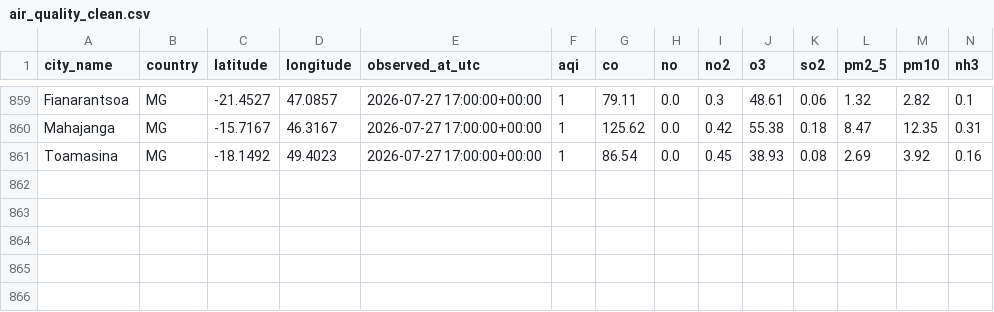
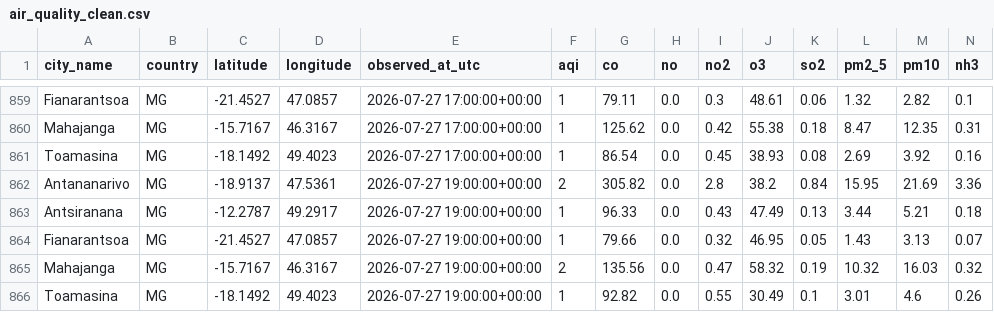
Before and after one commit to gaelraj/air-quality-pipeline-dalton, a CSV file: data/clean/air_quality_clean.csv, drawn as a sheet; only a part is shown, gaps mark what is left out; rows hold the shown columns only; the diff names each change by its address in the sheet, - before the commit and + after, or states it on an @@ line.

```diff
--- a/data/clean/air_quality_clean.csv
+++ b/data/clean/air_quality_clean.csv
+row 862: Antananarivo | MG | -18.9137 | 47.5361 | 2026-07-27 19:00:00+00:00 | 2 | 305.82 | 0.0 | 2.8 | 38.2 | 0.84 | 15.95 | 21.69 | 3.36
+row 863: Antsiranana | MG | -12.2787 | 49.2917 | 2026-07-27 19:00:00+00:00 | 1 | 96.33 | 0.0 | 0.43 | 47.49 | 0.13 | 3.44 | 5.21 | 0.18
+row 864: Fianarantsoa | MG | -21.4527 | 47.0857 | 2026-07-27 19:00:00+00:00 | 1 | 79.66 | 0.0 | 0.32 | 46.95 | 0.05 | 1.43 | 3.13 | 0.07
+row 865: Mahajanga | MG | -15.7167 | 46.3167 | 2026-07-27 19:00:00+00:00 | 2 | 135.56 | 0.0 | 0.47 | 58.32 | 0.19 | 10.32 | 16.03 | 0.32
+row 866: Toamasina | MG | -18.1492 | 49.4023 | 2026-07-27 19:00:00+00:00 | 1 | 92.82 | 0.0 | 0.55 | 30.49 | 0.1 | 3.01 | 4.6 | 0.26
```
Also changed, not shown: 5 other files.
